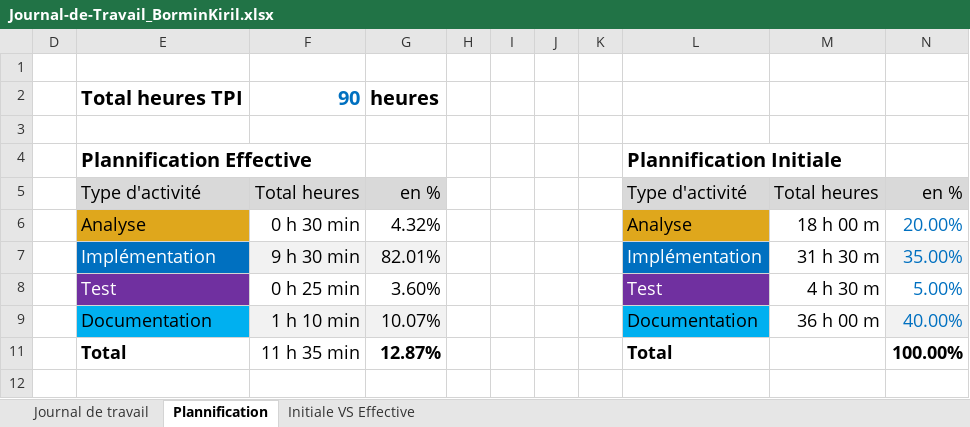
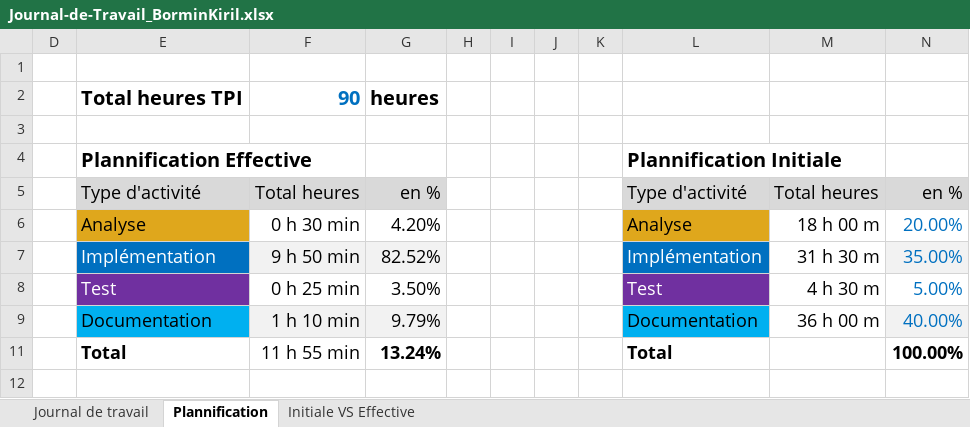
Before and after one commit to kiril-bormin/347-docker-swarm-wordpress, an Excel workbook: Journal-de-Travail_BorminKiril.xlsx, sheet Plannification, drawn as a sheet; values as stored, in another font and other column widths than the file's, no borders; charts and pictures not drawn; the diff names each change by its address in the sheet, - before the commit and + after, or states it on an @@ line.

```diff
--- a/Journal-de-Travail_BorminKiril.xlsx (sheet Plannification)
+++ b/Journal-de-Travail_BorminKiril.xlsx (sheet Plannification)
-G6: 4.32%
+G6: 4.20%
-F7: 9 h 30 min
+F7: 9 h 50 min
-G7: 82.01%
+G7: 82.52%
-G8: 3.60%
+G8: 3.50%
-G9: 10.07%
+G9: 9.79%
-F11: 11 h 35 min
+F11: 11 h 55 min
-G11: 12.87%
+G11: 13.24%
```
Also changed, not shown: sheet Journal de travail, hidden cells, charts or pictures.
